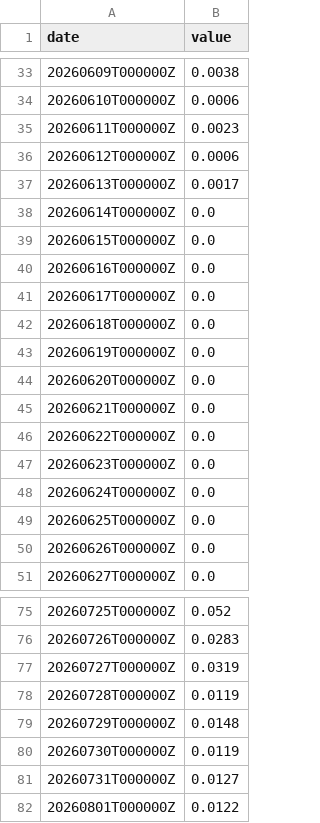
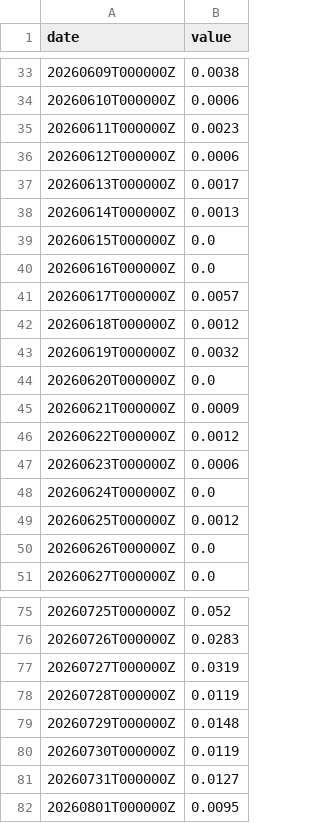
Before and after one commit to abdallahh07/global-trade-disruption-prediction, a CSV file: data/gdelt_red_sea_shipping.csv, drawn as a sheet; only a part is shown, gaps mark what is left out.

```diff
--- a/data/gdelt_red_sea_shipping.csv
+++ b/data/gdelt_red_sea_shipping.csv
@@ -37,14 +37,14 @@ date,value
 20260613T000000Z,0.0017
-20260614T000000Z,0.0
+20260614T000000Z,0.0013
 20260615T000000Z,0.0
 20260616T000000Z,0.0
-20260617T000000Z,0.0
-20260618T000000Z,0.0
-20260619T000000Z,0.0
+20260617T000000Z,0.0057
+20260618T000000Z,0.0012
+20260619T000000Z,0.0032
 20260620T000000Z,0.0
-20260621T000000Z,0.0
-20260622T000000Z,0.0
-20260623T000000Z,0.0
+20260621T000000Z,0.0009
+20260622T000000Z,0.0012
+20260623T000000Z,0.0006
 20260624T000000Z,0.0
-20260625T000000Z,0.0
+20260625T000000Z,0.0012
 20260626T000000Z,0.0
@@ -81,2 +81,2 @@ date,value
 20260731T000000Z,0.0127
-20260801T000000Z,0.0122
+20260801T000000Z,0.0095
```
Also changed, not shown: data/comtrade_egypt.csv, data/gdelt_strait_of_hormuz.csv, 2 other files.
